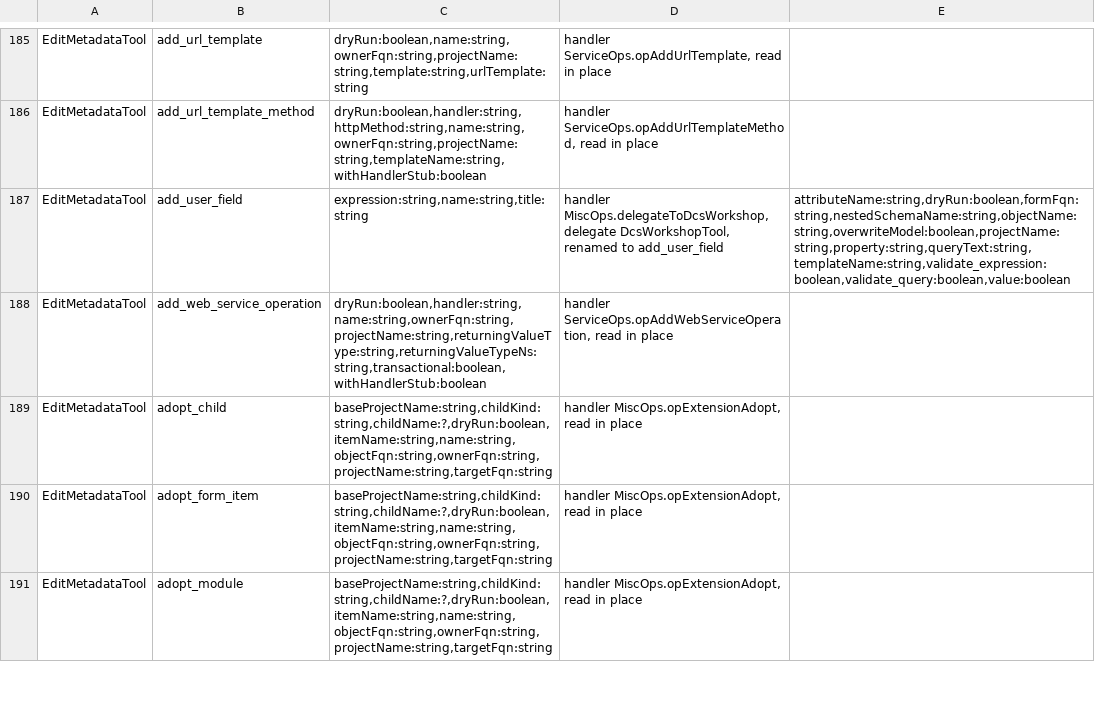
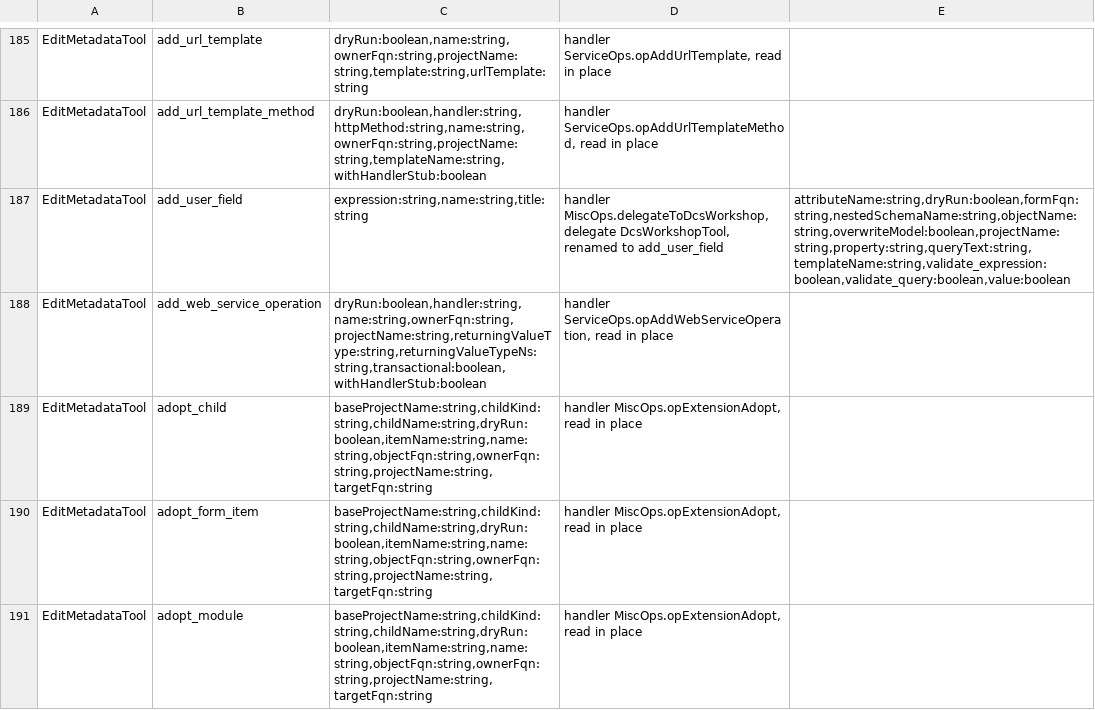
Before and after one commit to Desko77/ai-edt, a TSV file: mcp/bundles/ru.aiedt.mcp.server/schema/operation-parameters.tsv, drawn as a sheet; only a part is shown, gaps mark what is left out; the diff covers the shown part only.

Commit message:
The operation map follows a read into another class
branch_deep_reads resolves a call the branch makes through
Owner.method(params) into that owner's file and keeps following the map
down from there; a read that lives in another class was absent from the
map and the unread-argument guard refused a call that works. The four
borrow_* operations of extension_workshop turned out to read the
child's name through MiscOps.composeChildFqn: childName and name are
now advertised in the facade schema, and the operation map and its
document carry the regenerated rows.

```diff
--- a/mcp/bundles/ru.aiedt.mcp.server/schema/operation-parameters.tsv
+++ b/mcp/bundles/ru.aiedt.mcp.server/schema/operation-parameters.tsv
@@ -188,4 +188,4 @@ EditMetadataTool	add_user_field	expression:string,name:string,title:string	handl
 EditMetadataTool	add_web_service_operation	dryRun:boolean,handler:string,name:string,ownerFqn:string,projectName:string,returningValueType:string,returningValueTypeNs:string,transactional:boolean,withHandlerStub:boolean	handler ServiceOps.opAddWebServiceOperation, read in place	
-EditMetadataTool	adopt_child	baseProjectName:string,childKind:string,childName:?,dryRun:boolean,itemName:string,name:string,objectFqn:string,ownerFqn:string,projectName:string,targetFqn:string	handler MiscOps.opExtensionAdopt, read in place	
-EditMetadataTool	adopt_form_item	baseProjectName:string,childKind:string,childName:?,dryRun:boolean,itemName:string,name:string,objectFqn:string,ownerFqn:string,projectName:string,targetFqn:string	handler MiscOps.opExtensionAdopt, read in place	
-EditMetadataTool	adopt_module	baseProjectName:string,childKind:string,childName:?,dryRun:boolean,itemName:string,name:string,objectFqn:string,ownerFqn:string,projectName:string,targetFqn:string	handler MiscOps.opExtensionAdopt, read in place	
+EditMetadataTool	adopt_child	baseProjectName:string,childKind:string,childName:string,dryRun:boolean,itemName:string,name:string,objectFqn:string,ownerFqn:string,projectName:string,targetFqn:string	handler MiscOps.opExtensionAdopt, read in place	
+EditMetadataTool	adopt_form_item	baseProjectName:string,childKind:string,childName:string,dryRun:boolean,itemName:string,name:string,objectFqn:string,ownerFqn:string,projectName:string,targetFqn:string	handler MiscOps.opExtensionAdopt, read in place	
+EditMetadataTool	adopt_module	baseProjectName:string,childKind:string,childName:string,dryRun:boolean,itemName:string,name:string,objectFqn:string,ownerFqn:string,projectName:string,targetFqn:string	handler MiscOps.opExtensionAdopt, read in place	
```
Also changed, not shown: 6 edited cells elsewhere in this file, 6 other files.
